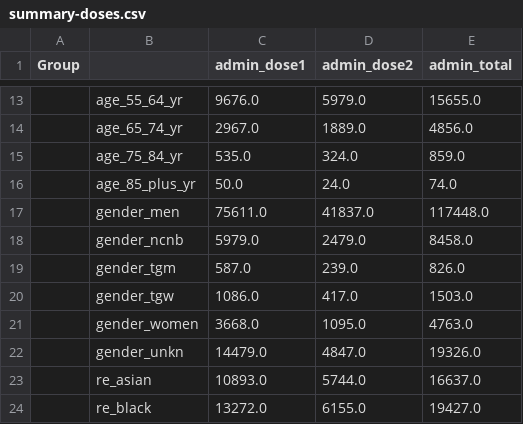
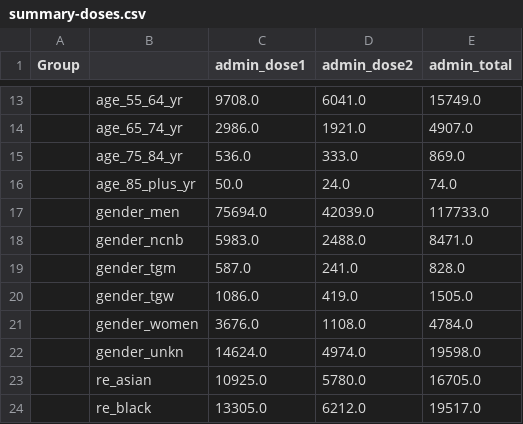
Before and after one commit to nychealth/mpv-vaccine-data, a CSV file: doses/summary-doses.csv, drawn as a sheet; only a part is shown, gaps mark what is left out; the diff covers the shown part only.

```diff
--- a/doses/summary-doses.csv
+++ b/doses/summary-doses.csv
@@ -13,12 +13,12 @@ Group,,admin_dose1,admin_dose2,admin_total
-,age_55_64_yr,9676.0,5979.0,15655.0
-,age_65_74_yr,2967.0,1889.0,4856.0
-,age_75_84_yr,535.0,324.0,859.0
+,age_55_64_yr,9708.0,6041.0,15749.0
+,age_65_74_yr,2986.0,1921.0,4907.0
+,age_75_84_yr,536.0,333.0,869.0
 ,age_85_plus_yr,50.0,24.0,74.0
-,gender_men,75611.0,41837.0,117448.0
-,gender_ncnb,5979.0,2479.0,8458.0
-,gender_tgm,587.0,239.0,826.0
-,gender_tgw,1086.0,417.0,1503.0
-,gender_women,3668.0,1095.0,4763.0
-,gender_unkn,14479.0,4847.0,19326.0
-,re_asian,10893.0,5744.0,16637.0
-,re_black,13272.0,6155.0,19427.0
+,gender_men,75694.0,42039.0,117733.0
+,gender_ncnb,5983.0,2488.0,8471.0
+,gender_tgm,587.0,241.0,828.0
+,gender_tgw,1086.0,419.0,1505.0
+,gender_women,3676.0,1108.0,4784.0
+,gender_unkn,14624.0,4974.0,19598.0
+,re_asian,10925.0,5780.0,16705.0
+,re_black,13305.0,6212.0,19517.0
```
Also changed, not shown: 43 edited cells elsewhere in this file, doses/doses-by-day.csv, weekly summary/weekly-doses-borough.csv, 1 other file.
